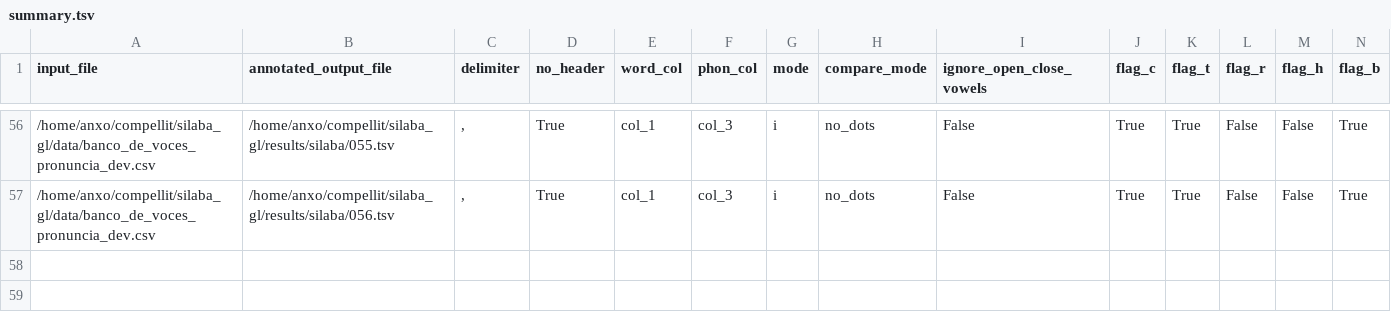
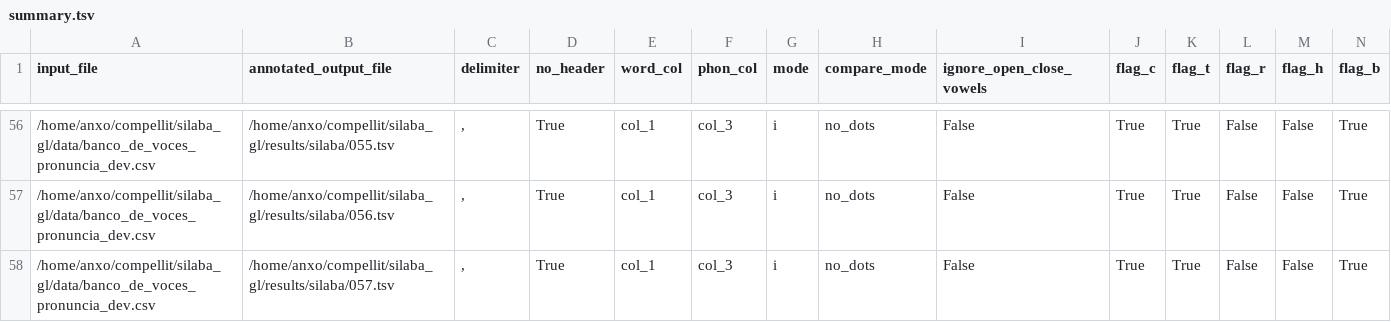
Before and after one commit to compellit/trasgo, a TSV file: results/silaba/summary.tsv, drawn as a sheet; only a part is shown, gaps mark what is left out; rows hold the shown columns only; the diff names each change by its address in the sheet, - before the commit and + after, or states it on an @@ line.

```diff
--- a/results/silaba/summary.tsv
+++ b/results/silaba/summary.tsv
+row 58: /home/anxo/compellit/silaba_gl/data/banco_de_voces_pronuncia_dev.csv | /home/anxo/compellit/silaba_gl/results/silaba/057.tsv | , | True | col_1 | col_3 | i | no_dots | False | True | True | False | False | True
```
Also changed, not shown: 2 other files.
